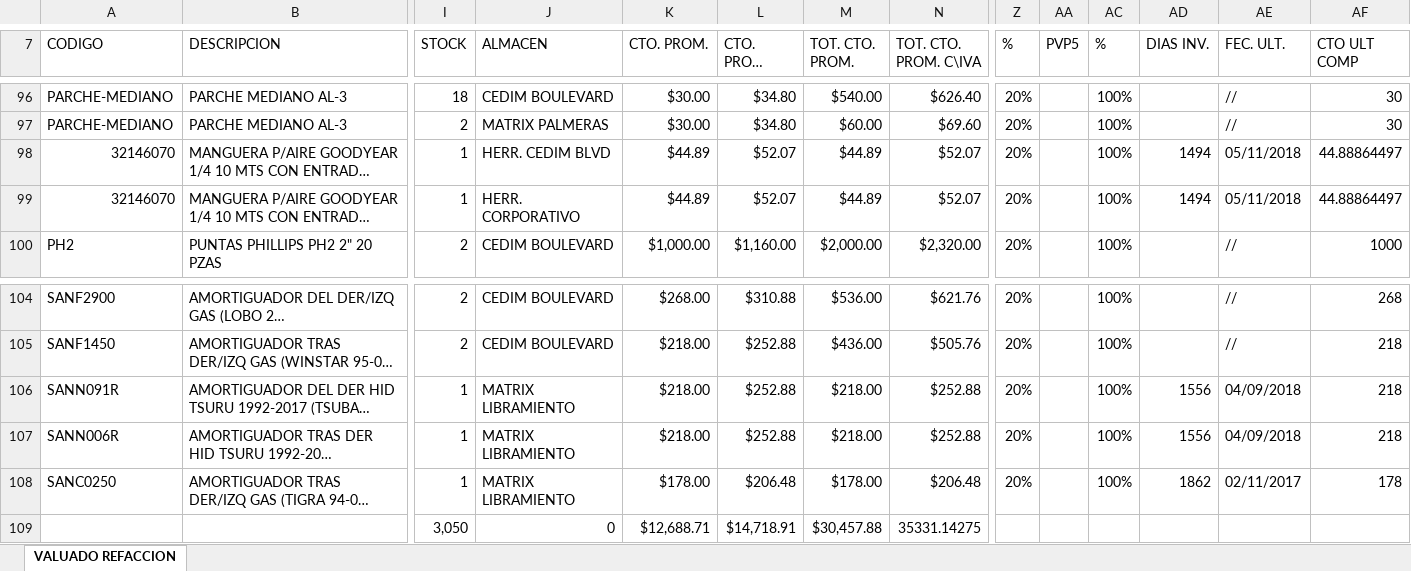
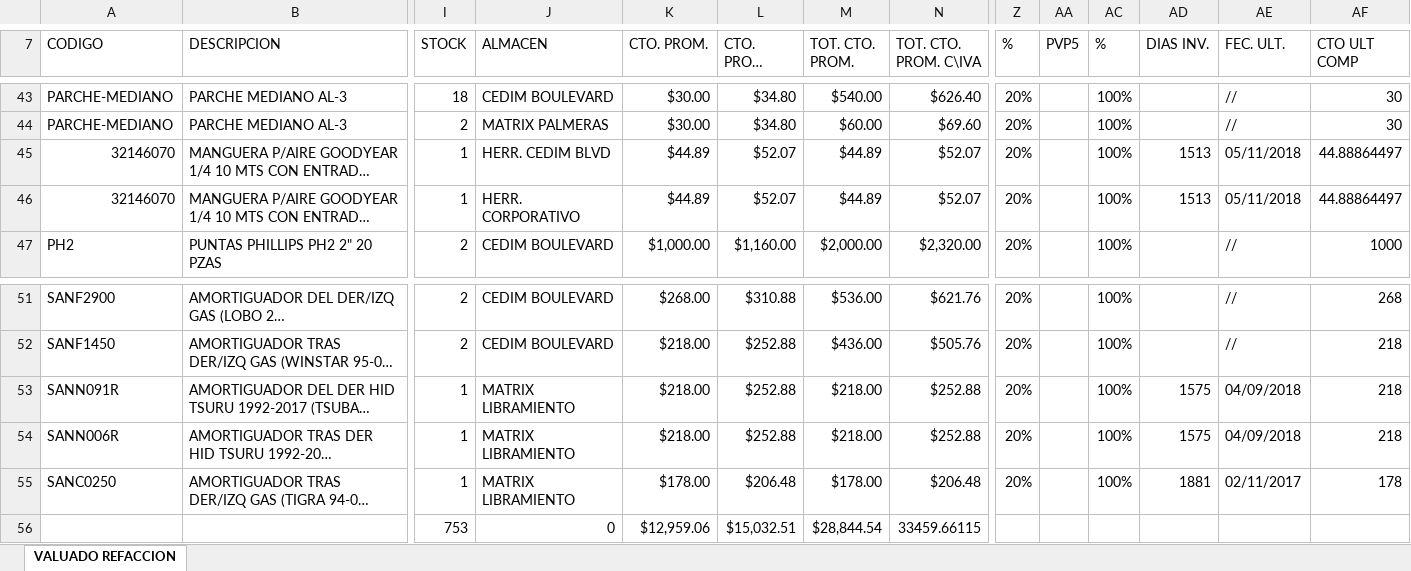
Before and after one commit to Matrix-GerenteTI/Intranet, an Excel workbook: controladores/Reportes/Valuados/VALUADO REFACCION 9.xlsx, sheet VALUADO REFACCION, drawn as a sheet; only a part is shown, gaps mark what is left out; long unchanged cells end in …; values as stored, in another font and other column widths than the file's, no cell formats; charts and pictures not drawn; removed rows and columns are numbered as before the commit, all else as after; rows hold the shown columns only; the diff covers the shown part only; the diff names each change by its address in the sheet, - before the commit and + after, or states it on an @@ line.

```diff
--- a/controladores/Reportes/Valuados/VALUADO REFACCION 9.xlsx (sheet VALUADO REFACCION)
+++ b/controladores/Reportes/Valuados/VALUADO REFACCION 9.xlsx (sheet VALUADO REFACCION)
-AD45:AD46 (DIAS INV.): 1494
+AD45:AD46 (DIAS INV.): 1513
-AD53:AD54 (DIAS INV.): 1556
+AD53:AD54 (DIAS INV.): 1575
-AD55 (DIAS INV.): 1862
+AD55 (DIAS INV.): 1881
-row 109:  |  | 3,050 | 0 | $12,688.71 | $14,718.91 | $30,457.88 | 35331.14275
+row 56:  |  | 753 | 0 | $12,959.06 | $15,032.51 | $28,844.54 | 33459.66115
```
Also changed, not shown: 7 added rows, 60 removed rows and 36 edited cells elsewhere in this sheet, cell formats, formulas that keep their value, hidden cells, controladores/Reportes/Valuados/VALUADO ACCESORIO 9.xlsx, controladores/Reportes/Valuados/VALUADO COLISION 9.xlsx, 22 other files.
